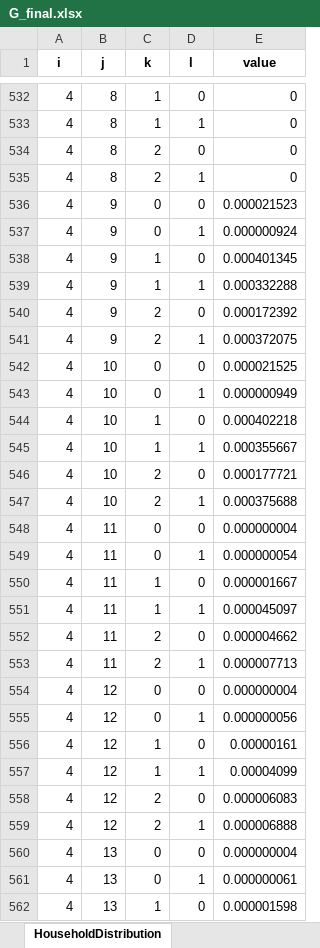
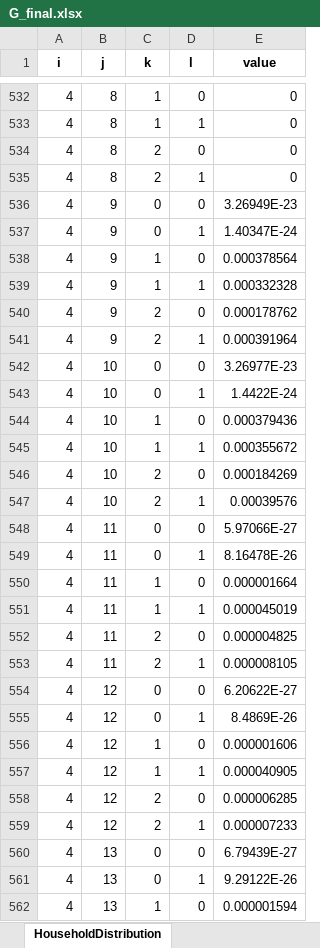
Before and after one commit to Qingsong-Song/Chapter_3, an Excel workbook: exports/G_final.xlsx, sheet HouseholdDistribution, drawn as a sheet; only a part is shown, gaps mark what is left out; values as stored, in another font and other column widths than the file's, no borders; the diff covers the shown part only; the diff names each change by its address in the sheet, - before the commit and + after, or states it on an @@ line.

```diff
--- a/exports/G_final.xlsx (sheet HouseholdDistribution)
+++ b/exports/G_final.xlsx (sheet HouseholdDistribution)
-E536 (value): 0.000021523
+E536 (value): 3.26949E-23
-E537 (value): 0.000000924
+E537 (value): 1.40347E-24
-E538 (value): 0.000401345
+E538 (value): 0.000378564
-E539 (value): 0.000332288
+E539 (value): 0.000332328
-E540 (value): 0.000172392
+E540 (value): 0.000178762
-E541 (value): 0.000372075
+E541 (value): 0.000391964
-E542 (value): 0.000021525
+E542 (value): 3.26977E-23
-E543 (value): 0.000000949
+E543 (value): 1.4422E-24
-E544 (value): 0.000402218
+E544 (value): 0.000379436
-E545 (value): 0.000355667
+E545 (value): 0.000355672
-E546 (value): 0.000177721
+E546 (value): 0.000184269
-E547 (value): 0.000375688
+E547 (value): 0.00039576
-E548 (value): 0.000000004
+E548 (value): 5.97066E-27
-E549 (value): 0.000000054
+E549 (value): 8.16478E-26
-E550 (value): 0.000001667
+E550 (value): 0.000001664
-E551 (value): 0.000045097
+E551 (value): 0.000045019
-E552 (value): 0.000004662
+E552 (value): 0.000004825
-E553 (value): 0.000007713
+E553 (value): 0.000008105
-E554 (value): 0.000000004
+E554 (value): 6.20622E-27
-E555 (value): 0.000000056
+E555 (value): 8.4869E-26
-E556 (value): 0.00000161
+E556 (value): 0.000001606
-E557 (value): 0.00004099
+E557 (value): 0.000040905
-E558 (value): 0.000006083
+E558 (value): 0.000006285
-E559 (value): 0.000006888
+E559 (value): 0.000007233
-E560 (value): 0.000000004
+E560 (value): 6.79439E-27
-E561 (value): 0.000000061
+E561 (value): 9.29122E-26
-E562 (value): 0.000001598
+E562 (value): 0.000001594
```
Also changed, not shown: 353 edited cells elsewhere in this sheet, exports/V_final.xlsx, exports/W_final.xlsx, 10 other files.
